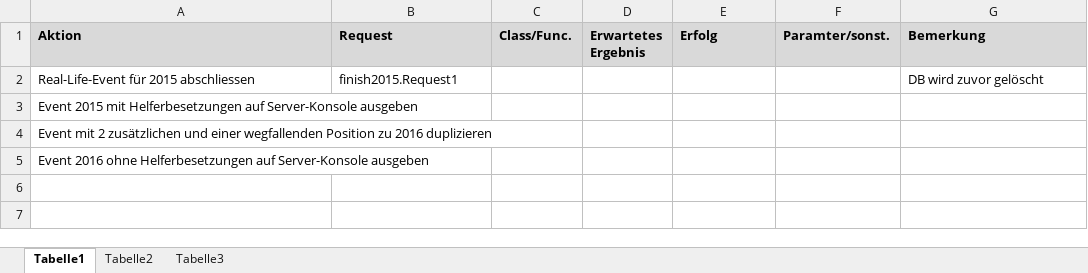
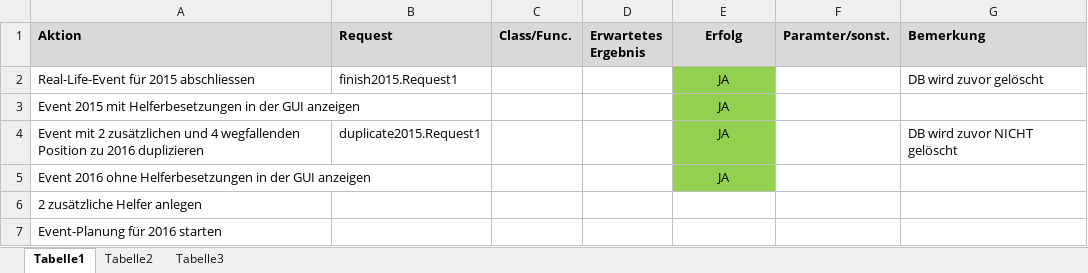
Before and after one commit to gheddie/speedys-resourceplanning, an Excel workbook: resourceplanning-client/src/main/resources/ManualTests.xlsx, sheet Tabelle1, drawn as a sheet; values as stored, in another font and other column widths than the file's, no borders; removed rows and columns are numbered as before the commit, all else as after; the diff names each change by its address in the sheet, - before the commit and + after, or states it on an @@ line.

```diff
--- a/resourceplanning-client/src/main/resources/ManualTests.xlsx (sheet Tabelle1)
+++ b/resourceplanning-client/src/main/resources/ManualTests.xlsx (sheet Tabelle1)
-E1 alignment: left
+E1 alignment: center
-E2 (Erfolg): (empty)
+E2 (Erfolg): JA
-E2 fill: none
+E2 fill: #92D050
-row 3: Event 2015 mit Helferbesetzungen auf Server-Konsole ausgeben
+row 3: Event 2015 mit Helferbesetzungen in der GUI anzeigen |  |  |  | JA
+row 4: Event mit 2 zusätzlichen und 4 wegfallenden Position zu 2016 duplizieren | duplicate2015.Request1 |  |  | JA |  | DB wird zuvor NICHT gelöscht
+row 5: Event 2016 ohne Helferbesetzungen in der GUI anzeigen |  |  |  | JA
-A6 (Aktion): Event mit 2 zusätzlichen und einer wegfallenden Position zu 2016 duplizieren
+A6 (Aktion): 2 zusätzliche Helfer anlegen
-A7 (Aktion): Event 2016 ohne Helferbesetzungen auf Server-Konsole ausgeben
+A7 (Aktion): Event-Planung für 2016 starten
```
Also changed, not shown: 24 other files.
